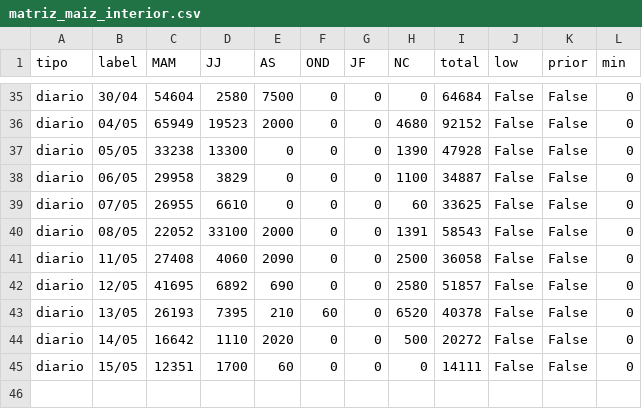
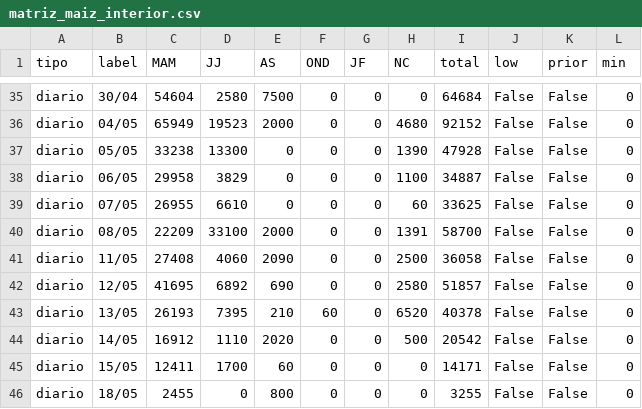
Before and after one commit to alfonsoancarola/app-all, a CSV file: fs_maiz/data/matriz_maiz_interior.csv, drawn as a sheet; only a part is shown, gaps mark what is left out.

```diff
--- a/fs_maiz/data/matriz_maiz_interior.csv
+++ b/fs_maiz/data/matriz_maiz_interior.csv
@@ -39,3 +39,3 @@ diario,06/05,29958,3829,0,0,0,1100,34887,False,False,0
 diario,07/05,26955,6610,0,0,0,60,33625,False,False,0
-diario,08/05,22052,33100,2000,0,0,1391,58543,False,False,0
+diario,08/05,22209,33100,2000,0,0,1391,58700,False,False,0
 diario,11/05,27408,4060,2090,0,0,2500,36058,False,False,0
@@ -43,3 +43,4 @@ diario,12/05,41695,6892,690,0,0,2580,51857,False,False,0
 diario,13/05,26193,7395,210,60,0,6520,40378,False,False,0
-diario,14/05,16642,1110,2020,0,0,500,20272,False,False,0
-diario,15/05,12351,1700,60,0,0,0,14111,False,False,0
+diario,14/05,16912,1110,2020,0,0,500,20542,False,False,0
+diario,15/05,12411,1700,60,0,0,0,14171,False,False,0
+diario,18/05,2455,0,800,0,0,0,3255,False,False,0
```
Also changed, not shown: fs_maiz/data/matriz_fs.csv, fs_maiz/data/matriz_maiz.csv, 27 other files.
